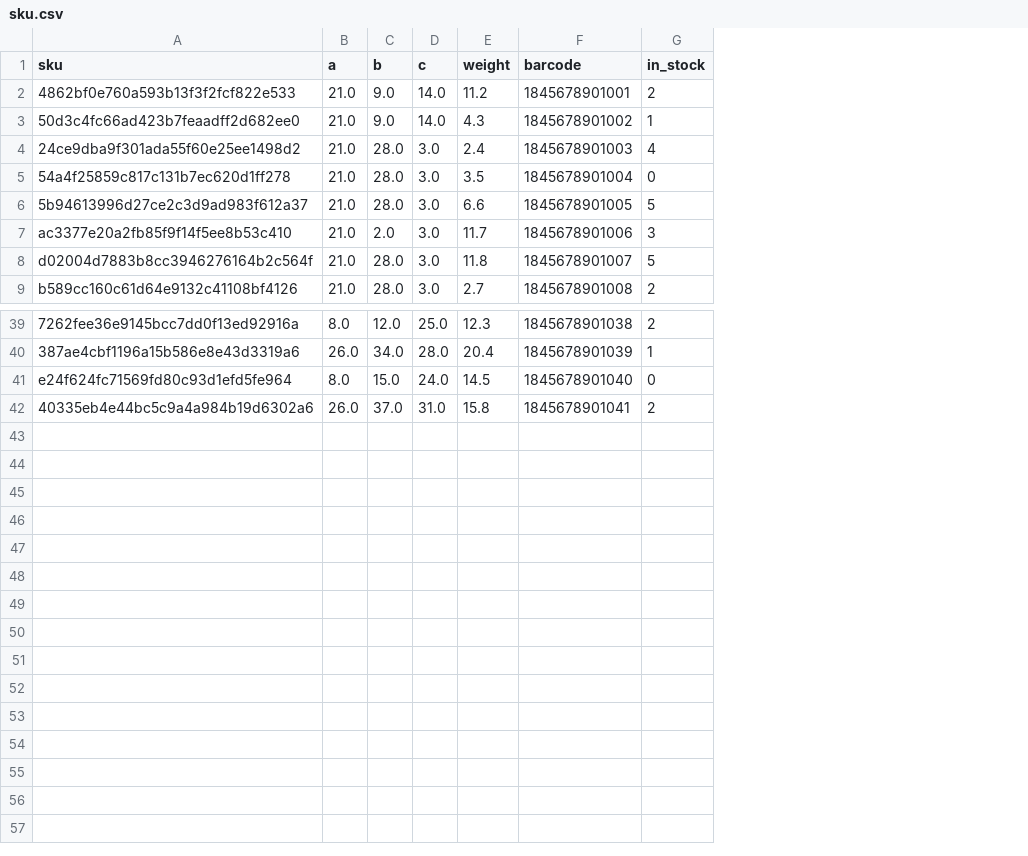
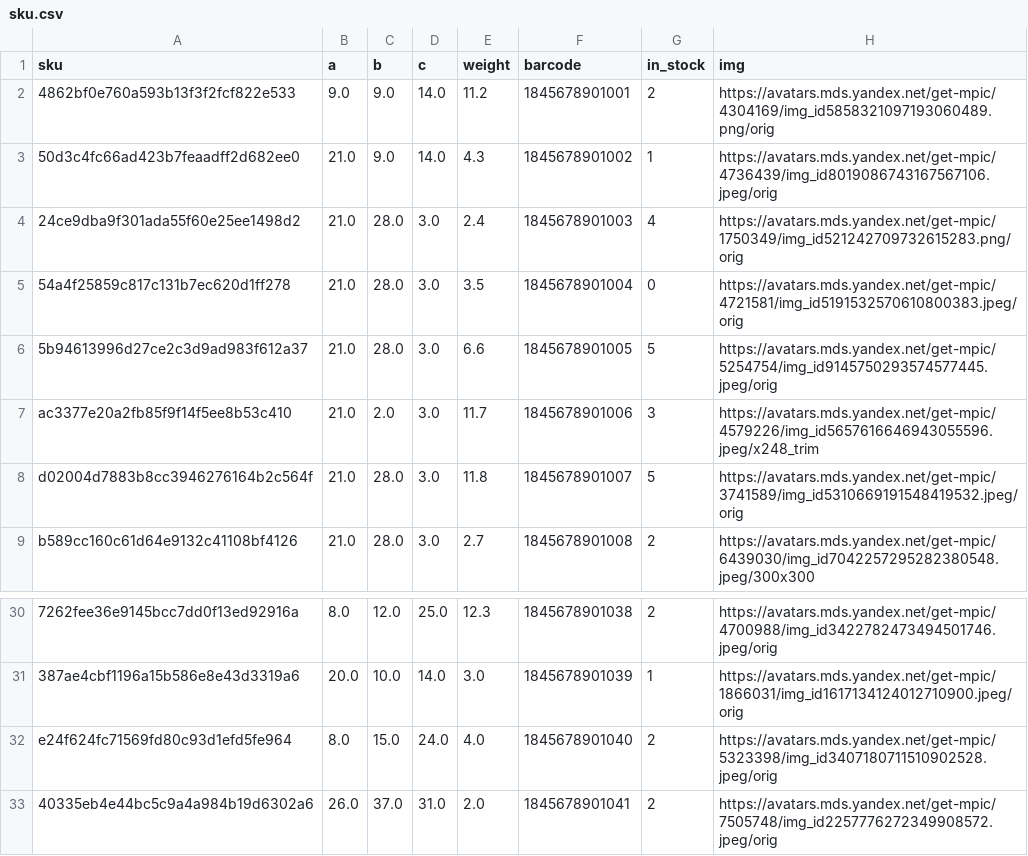
Before and after one commit to Team-9-YAxMarket/Backend, a CSV file: warehouse_service/src/data/sku.csv, drawn as a sheet; only a part is shown, gaps mark what is left out; addresses are those after the commit; the diff covers the shown part only; the diff names each change by its address in the sheet, - before the commit and + after, or states it on an @@ line.

```diff
--- a/warehouse_service/src/data/sku.csv
+++ b/warehouse_service/src/data/sku.csv
+column H (img), rows 2-9: https://avatars.mds.yandex.net/get-mpic/4304169/img_id5858321097193060489.png/orig | https://avatars.mds.yandex.net/get-mpic/4736439/img_id8019086743167567106.jpeg/orig | https://avatars.mds.yandex.net/get-mpic/1750349/img_id521242709732615283.png/orig | https://avatars.mds.yandex.net/get-mpic/4721581/img_id5191532570610800383.jpeg/orig | https://avatars.mds.yandex.net/get-mpic/5254754/img_id9145750293574577445.jpeg/orig | https://avatars.mds.yandex.net/get-mpic/4579226/img_id5657616646943055596.jpeg/x248_trim | https://avatars.mds.yandex.net/get-mpic/3741589/img_id5310669191548419532.jpeg/orig | https://avatars.mds.yandex.net/get-mpic/6439030/img_id7042257295282380548.jpeg/300x300; rows 30-33: https://avatars.mds.yandex.net/get-mpic/4700988/img_id3422782473494501746.jpeg/orig | https://avatars.mds.yandex.net/get-mpic/1866031/img_id1617134124012710900.jpeg/orig | https://avatars.mds.yandex.net/get-mpic/5323398/img_id3407180711510902528.jpeg/orig | https://avatars.mds.yandex.net/get-mpic/7505748/img_id2257776272349908572.jpeg/orig
-B2 (a): 21.0
+B2 (a): 9.0
-B31 (a): 26.0
+B31 (a): 20.0
-C31 (b): 34.0
+C31 (b): 10.0
-D31 (c): 28.0
+D31 (c): 14.0
-E31 (weight): 20.4
+E31 (weight): 3.0
-E32 (weight): 14.5
+E32 (weight): 4.0
-G32 (in_stock): 0
+G32 (in_stock): 2
-E33 (weight): 15.8
+E33 (weight): 2.0
```
Also changed, not shown: 9 removed rows and 21 edited cells elsewhere in this file, warehouse_service/src/data/sku_cargotypes.csv, 19 other files.
